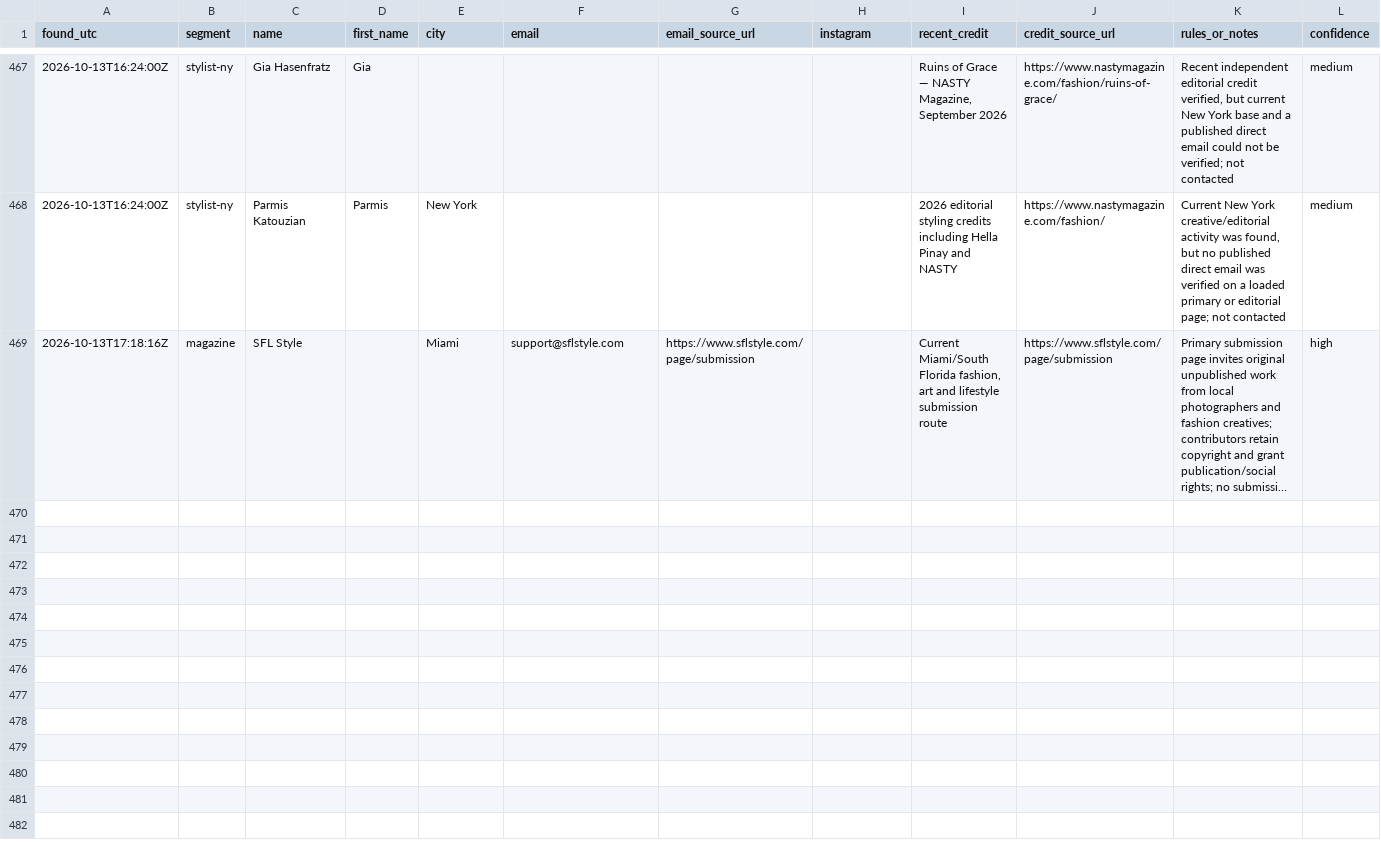
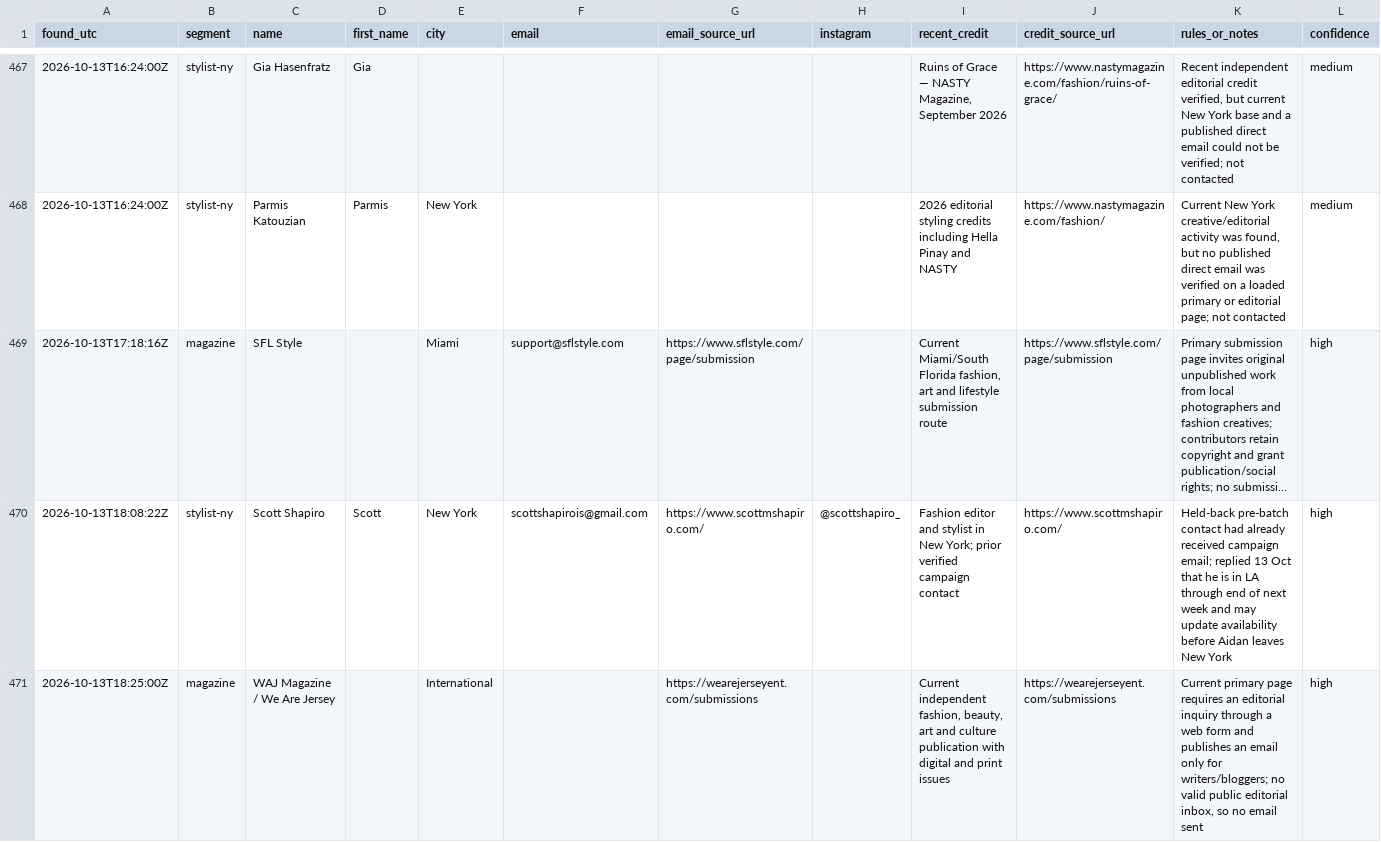
Before and after one commit to aidantorrence2/aidan-modern, a CSV file: marketing/outreach-log/leads.csv, drawn as a sheet; only a part is shown, gaps mark what is left out; long unchanged cells end in …; rows hold the shown columns only; the diff covers the shown part only; the diff names each change by its address in the sheet, - before the commit and + after, or states it on an @@ line.

Commit message:
Reconcile new replies bounce and research leads

```diff
--- a/marketing/outreach-log/leads.csv
+++ b/marketing/outreach-log/leads.csv
+row 470: 2026-10-13T18:08:22Z | stylist-ny | Scott Shapiro | Scott | New York | scottshapirois@gmail.com | https://www.scottmshapiro.com/ | @scottshapiro_ | Fashion editor and stylist in New York; prior verified campaign contact | https://www.scottmshapiro.com/ | Held-back pre-batch contact had already received campaign email; replied 13 Oct that he is in LA through end of next week and may update availability before Aidan leaves New York | high
+row 471: 2026-10-13T18:25:00Z | magazine | WAJ Magazine / We Are Jersey |  | International |  | https://wearejerseyent.com/submissions |  | Current independent fashion, beauty, art and culture publication with digital and print issues | https://wearejerseyent.com/submissions | Current primary page requires an editorial inquiry through a web form and publishes an email only for writers/bloggers; no valid public editorial inbox, so no email sent | high
```
Also changed, not shown: 1 added row and 9 edited cells elsewhere in this file.
